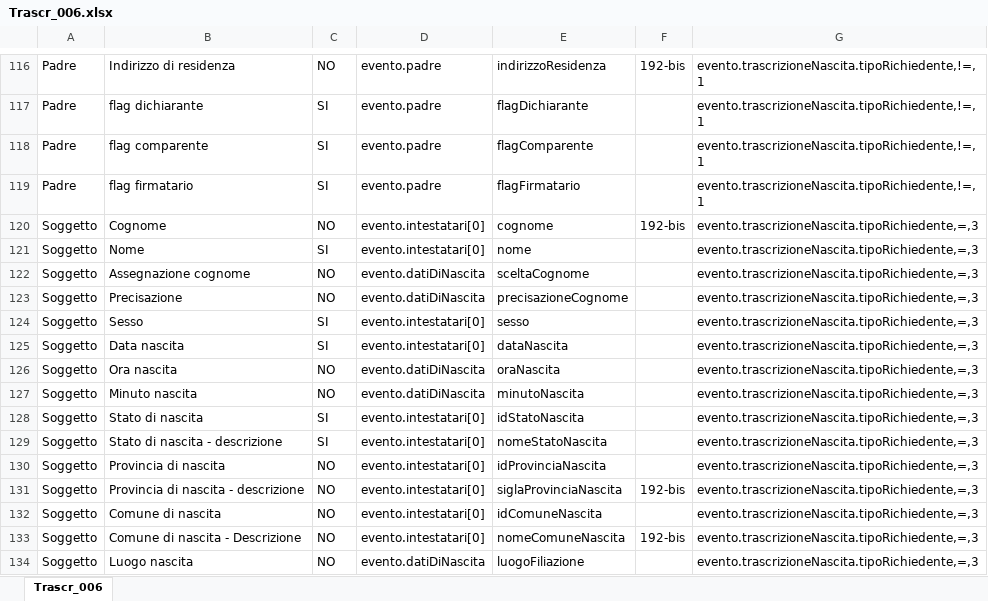
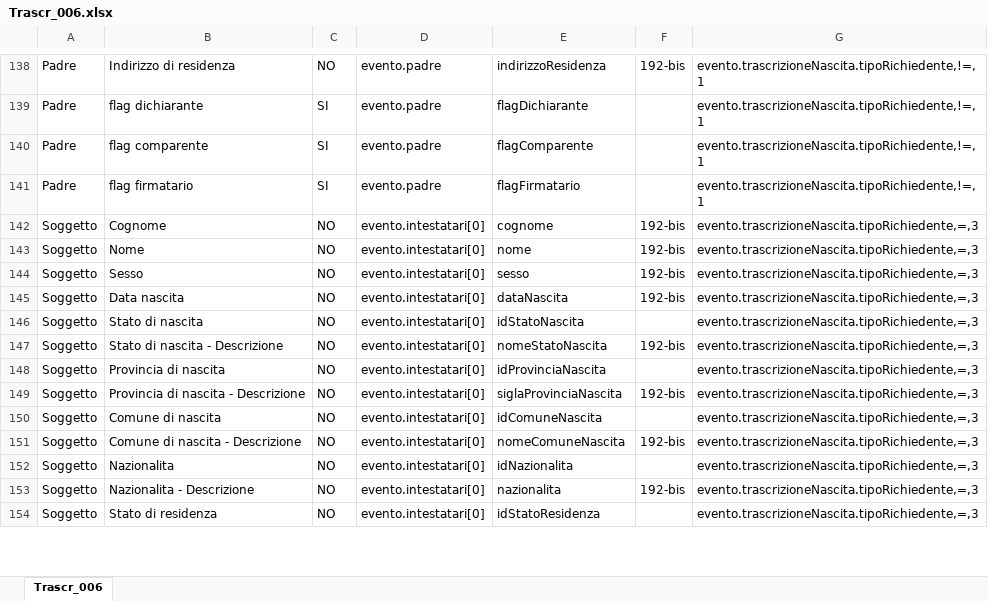
Before and after one commit to italia/ansc, an Excel workbook: docs/Mapping_casi_uso/trascrizioni/Trascr_006.xlsx, sheet Trascr_006, drawn as a sheet; only a part is shown, gaps mark what is left out; values as stored, in another font and other column widths than the file's, no borders; removed rows and columns are numbered as before the commit, all else as after; the diff covers the shown part only; the diff names each change by its address in the sheet, - before the commit and + after, or states it on an @@ line.

```diff
--- a/docs/Mapping_casi_uso/trascrizioni/Trascr_006.xlsx (sheet Trascr_006)
+++ b/docs/Mapping_casi_uso/trascrizioni/Trascr_006.xlsx (sheet Trascr_006)
-C143: SI
+C143: NO
-F143: (empty)
+F143: 192-bis
-row 122: Soggetto | Assegnazione cognome | NO | evento.datiDiNascita | sceltaCognome |  | evento.trascrizioneNascita.tipoRichiedente,=,3
-row 123: Soggetto | Precisazione | NO | evento.datiDiNascita | precisazioneCognome |  | evento.trascrizioneNascita.tipoRichiedente,=,3
-C144:C145: SI
+C144:C145: NO
-F144:F145: (empty)
+F144:F145: 192-bis
-row 126: Soggetto | Ora nascita | NO | evento.datiDiNascita | oraNascita |  | evento.trascrizioneNascita.tipoRichiedente,=,3
-row 127: Soggetto | Minuto nascita | NO | evento.datiDiNascita | minutoNascita |  | evento.trascrizioneNascita.tipoRichiedente,=,3
-C146:C147: SI
+C146:C147: NO
-B147: Stato di nascita - descrizione
+B147: Stato di nascita - Descrizione
-F147: (empty)
+F147: 192-bis
-B149: Provincia di nascita - descrizione
+B149: Provincia di nascita - Descrizione
-B152: Luogo nascita
+B152: Nazionalita
-D152: evento.datiDiNascita
+D152: evento.intestatari[0]
-E152: luogoFiliazione
+E152: idNazionalita
+row 153: Soggetto | Nazionalita - Descrizione | NO | evento.intestatari[0] | nazionalita | 192-bis | evento.trascrizioneNascita.tipoRichiedente,=,3
+row 154: Soggetto | Stato di residenza | NO | evento.intestatari[0] | idStatoResidenza |  | evento.trascrizioneNascita.tipoRichiedente,=,3
```
Also changed, not shown: 31 added rows and 61 edited cells elsewhere in this sheet, docs/Mapping_casi_uso/matrimoni/Matr_999_2.xlsx, docs/Mapping_casi_uso/trascrizioni/Trascr_008.xlsx, 17 other files.
